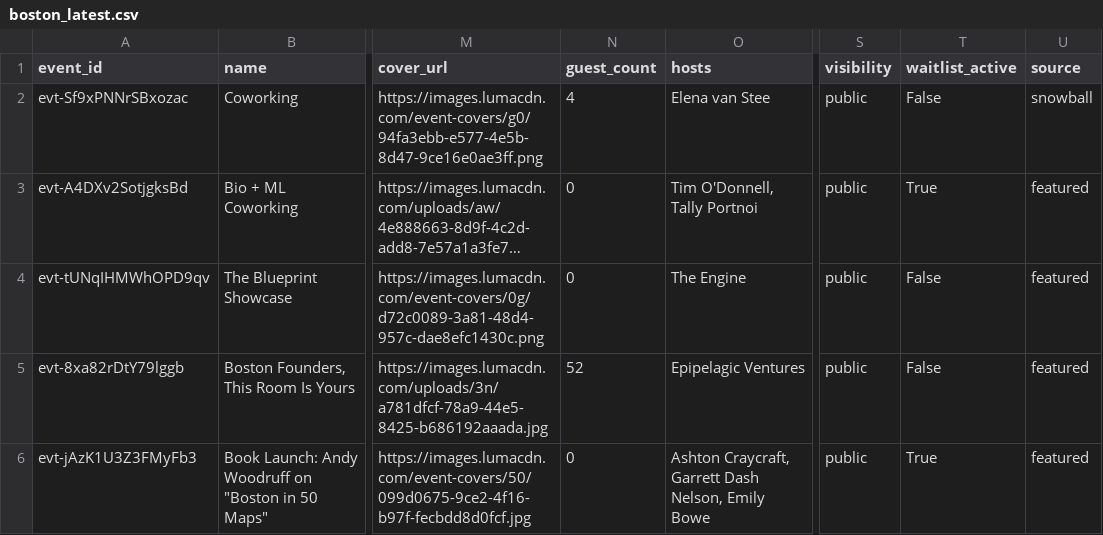
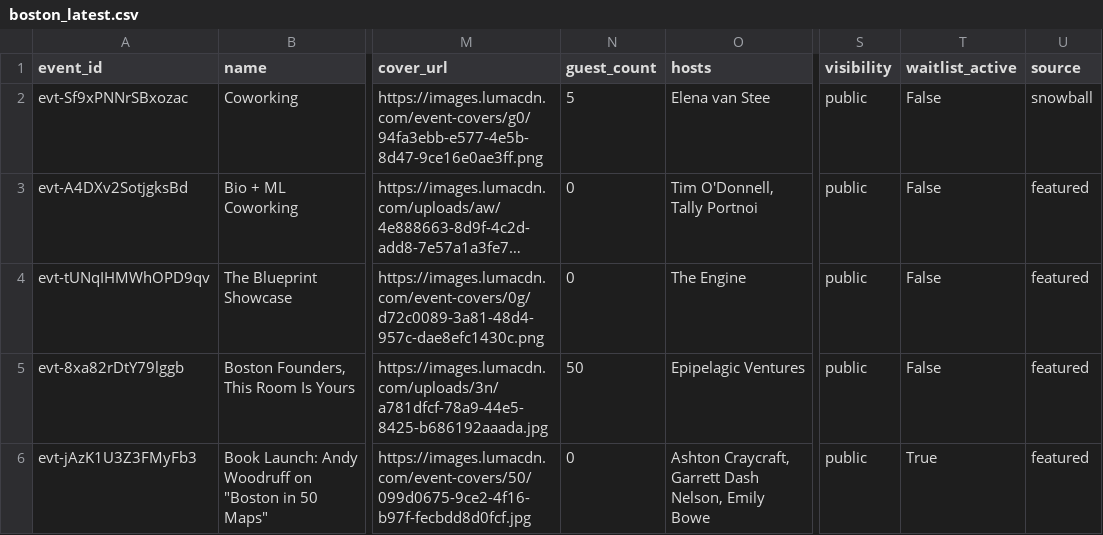
Before and after one commit to himanshusaleria/luma-explore, a CSV file: data/boston_latest.csv, drawn as a sheet; only a part is shown, gaps mark what is left out; long unchanged cells end in …; the diff covers the shown part only; the diff names each change by its address in the sheet, - before the commit and + after, or states it on an @@ line.

```diff
--- a/data/boston_latest.csv
+++ b/data/boston_latest.csv
-N2 (guest_count): 4
+N2 (guest_count): 5
-T3 (waitlist_active): True
+T3 (waitlist_active): False
-N5 (guest_count): 52
+N5 (guest_count): 50
```
Also changed, not shown: 3 added rows and 7 edited cells elsewhere in this file, data/bengaluru_latest.csv, data/mumbai_latest.csv, 17 other files.
